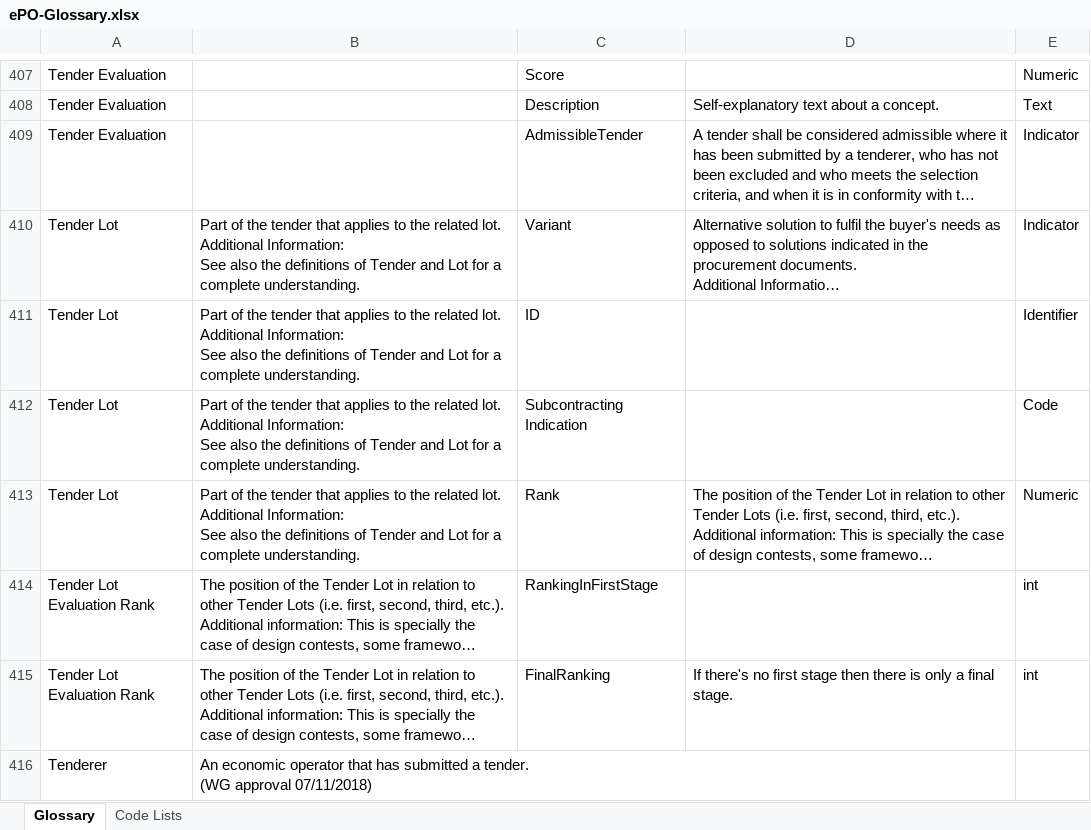
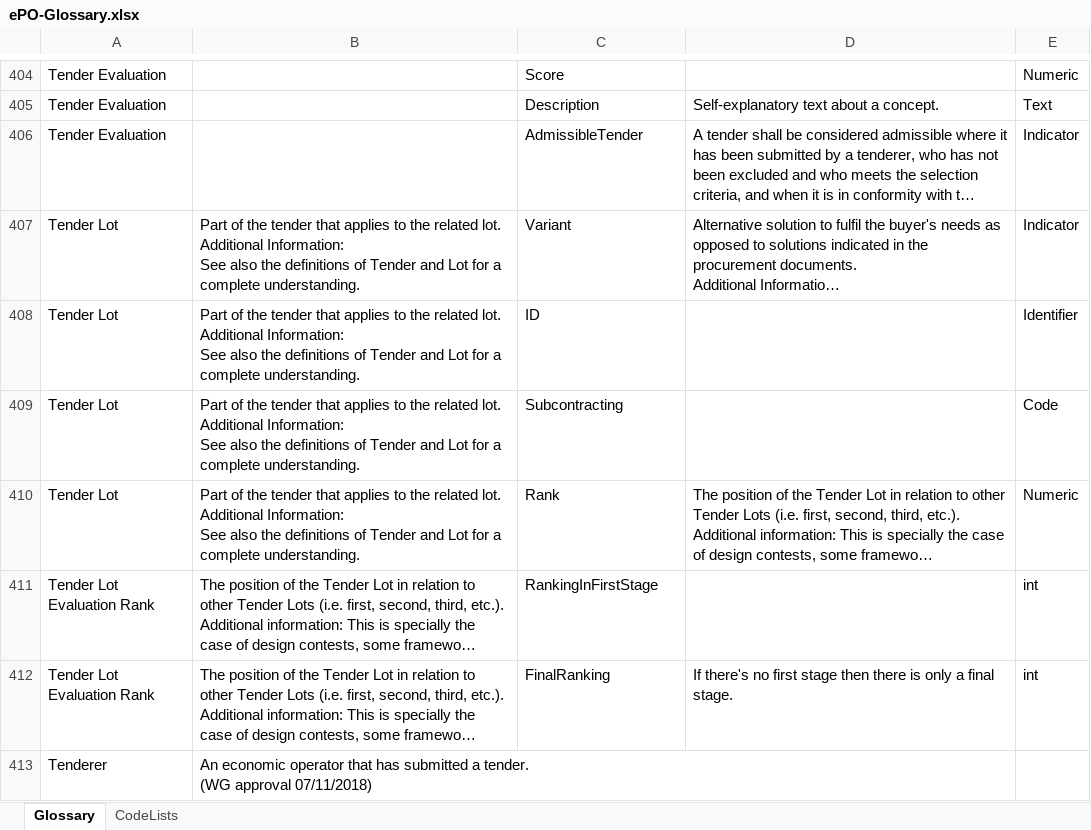
Before and after one commit to OP-TED/ePO, an Excel workbook: v2.0.1/02-Glossary/ePO-Glossary.xlsx, sheet Glossary, drawn as a sheet; only a part is shown, gaps mark what is left out; long unchanged cells end in …; values as stored, in another font and other column widths than the file's, no borders; table styles not drawn; addresses are those after the commit; the diff covers the shown part only; the diff names each change by its address in the sheet, - before the commit and + after, or states it on an @@ line.

```diff
--- a/v2.0.1/02-Glossary/ePO-Glossary.xlsx (sheet Glossary)
+++ b/v2.0.1/02-Glossary/ePO-Glossary.xlsx (sheet Glossary)
-sheet tab: Code Lists
+sheet tab: CodeLists
-C409: Subcontracting Indication
+C409: Subcontracting
```
Also changed, not shown: 3 added rows, 6 removed rows and 10 edited cells elsewhere in this sheet, sheet CodeLists, 4 other files.
